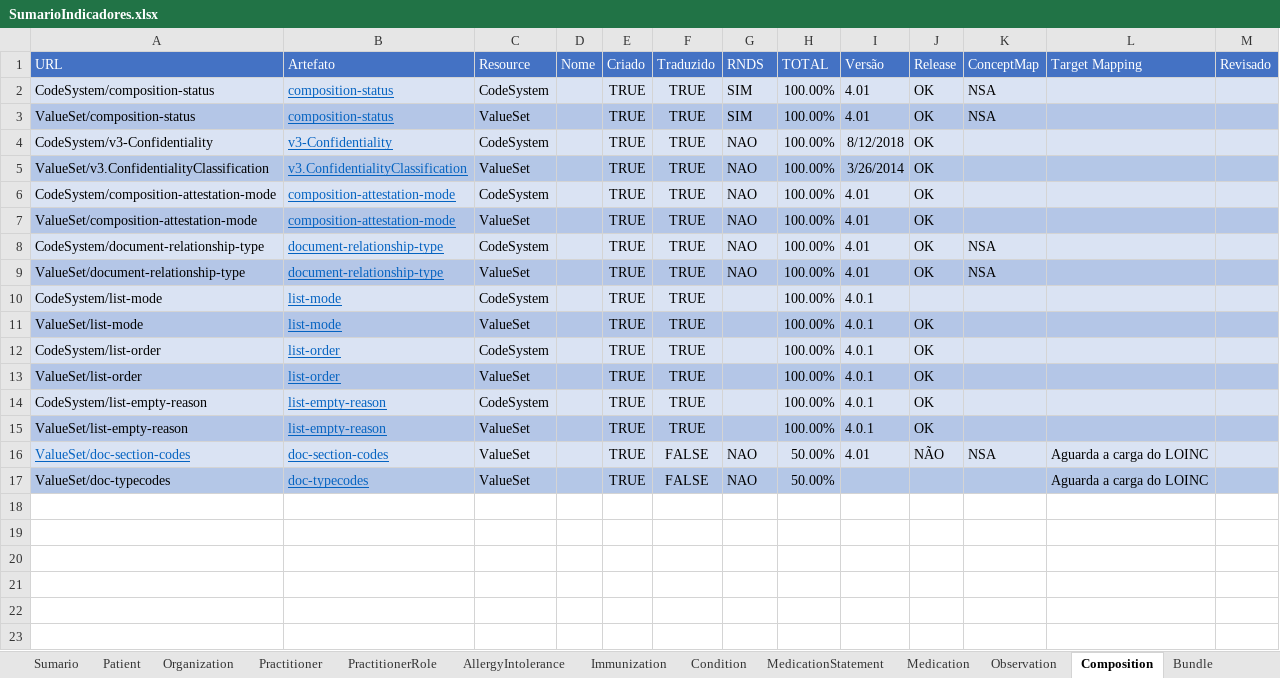
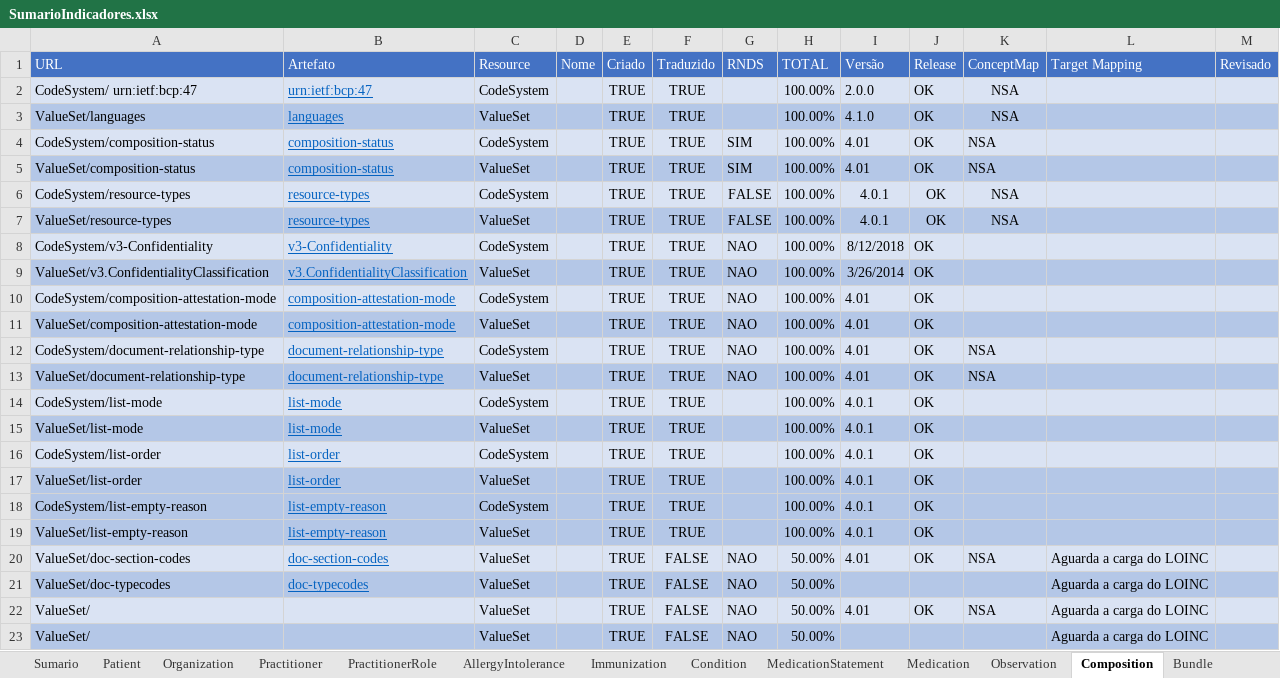
Before and after one commit to moaassis/https-git-codecommit.sa-east-1.amazonaws.com-v1-repos-ips-brasil-documentos, an Excel workbook: Gestão do Projeto/Indicadores/SumarioIndicadores.xlsx, sheet Composition, drawn as a sheet; values as stored, in another font and other column widths than the file's, no borders; addresses are those after the commit; the diff names each change by its address in the sheet, - before the commit and + after, or states it on an @@ line.

Commit message:
Update SumarioIndicadores.xlsx

```diff
--- a/Gestão do Projeto/Indicadores/SumarioIndicadores.xlsx (sheet Composition)
+++ b/Gestão do Projeto/Indicadores/SumarioIndicadores.xlsx (sheet Composition)
+row 2: CodeSystem/ urn:ietf:bcp:47 | urn:ietf:bcp:47 | CodeSystem |  | TRUE | TRUE |  | 100.00% | 2.0.0 | OK | NSA
+row 3: ValueSet/languages | languages | ValueSet |  | TRUE | TRUE |  | 100.00% | 4.1.0 | OK | NSA
+row 6: CodeSystem/resource-types | resource-types | CodeSystem |  | TRUE | TRUE | FALSE | 100.00% | 4.0.1 | OK | NSA
+row 7: ValueSet/resource-types | resource-types | ValueSet |  | TRUE | TRUE | FALSE | 100.00% | 4.0.1 | OK | NSA
-J14 (Release): (empty)
+J14 (Release): OK
-A18:M18 fill: #DAE3F3
+A18:M18 fill: #B4C7E7
@@ A20 underline: on → off, text colour: #0563C1 → black @@
-J20 (Release): NÃO
+J20 (Release): OK
+row 22: ValueSet/ |  | ValueSet |  | TRUE | FALSE | NAO | 50.00% | 4.01 | OK | NSA | Aguarda a carga do LOINC
+row 23: ValueSet/ |  | ValueSet |  | TRUE | FALSE | NAO | 50.00% |  |  |  | Aguarda a carga do LOINC
```
Also changed, not shown: sheet Sumario, formulas that keep their value.
